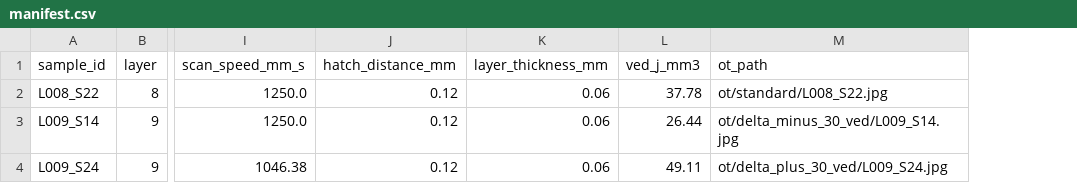
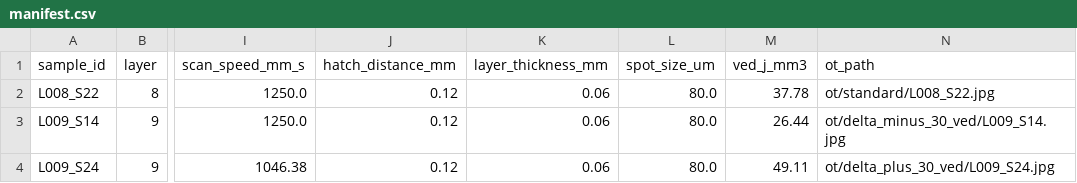
Before and after one commit to MohammadAminNouri/LayerWise-QC, a CSV file: data/demo_samples/manifest.csv, drawn as a sheet; only a part is shown, gaps mark what is left out; the diff names each change by its address in the sheet, - before the commit and + after, or states it on an @@ line.

Commit message:
Add research workflow validation literature data and reporting

```diff
--- a/data/demo_samples/manifest.csv
+++ b/data/demo_samples/manifest.csv
+column L (spot_size_um), rows 2-4: all 80.0
```
Also changed, not shown: 14 other files.
